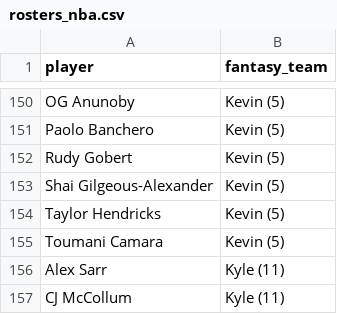
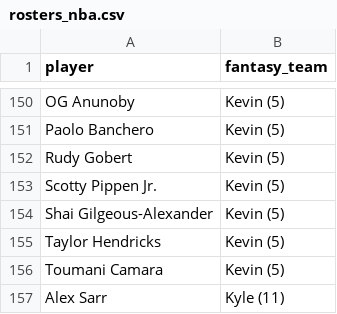
Before and after one commit to kyeill/dynasty, a CSV file: output/rosters_nba.csv, drawn as a sheet; only a part is shown, gaps mark what is left out; the shorter side is filled out with more unchanged rows; the diff names each change by its address in the sheet, - before the commit and + after, or states it on an @@ line.

```diff
--- a/output/rosters_nba.csv
+++ b/output/rosters_nba.csv
+row 153: Scotty Pippen Jr. | Kevin (5)
```
Also changed, not shown: lastgood/nba_current.csv, lastgood/nfl_current.csv, 24 other files.
